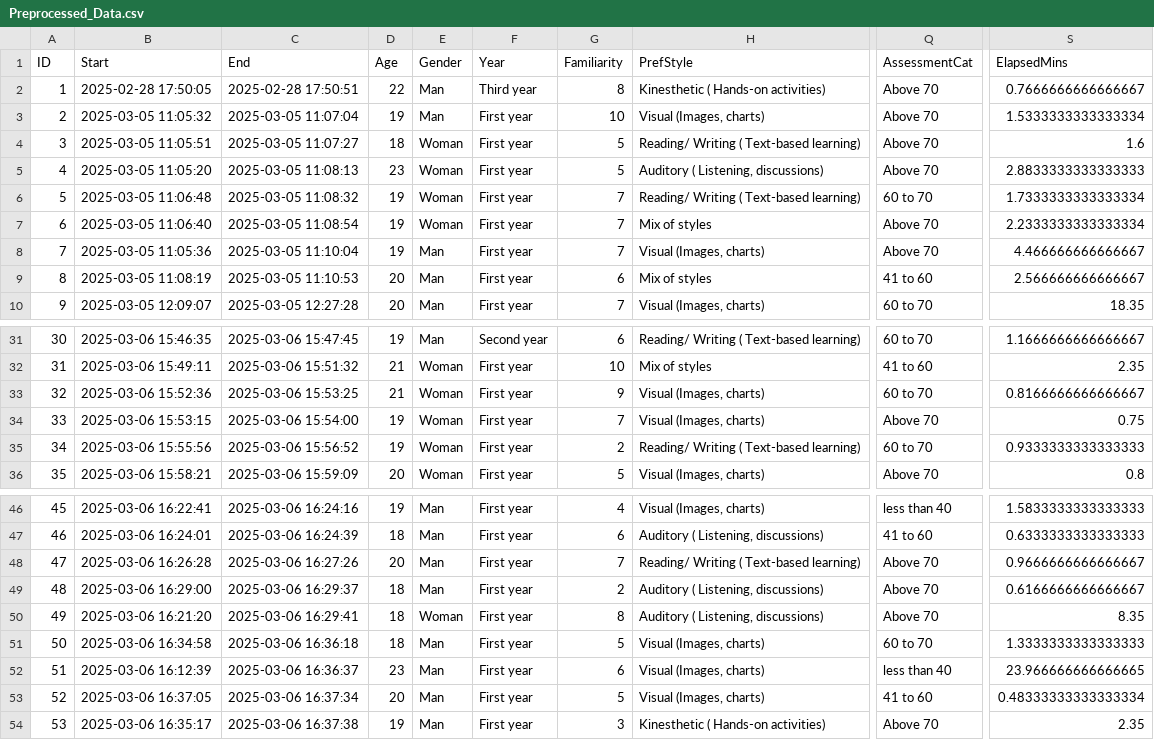
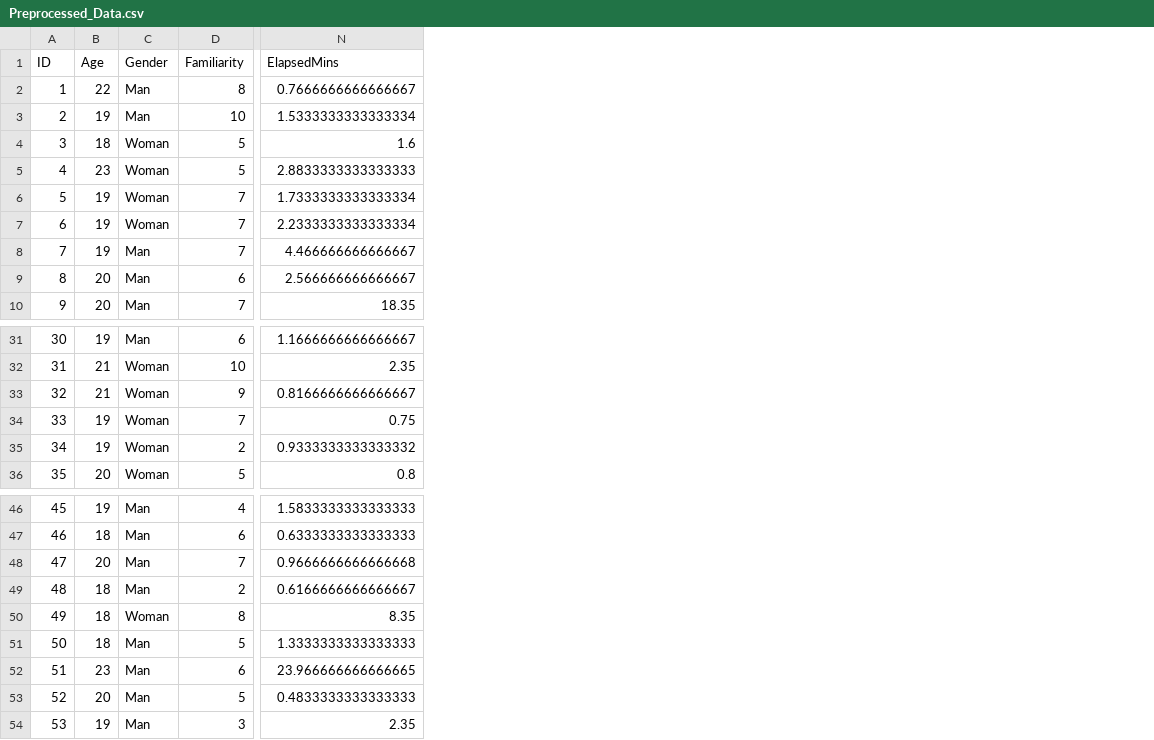
Before and after one commit to Hessamous/Learning-Style-Questionnaire, a CSV file: Preprocessed_Data.csv, drawn as a sheet; only a part is shown, gaps mark what is left out; removed rows and columns are numbered as before the commit, all else as after; the diff names each change by its address in the sheet, - before the commit and + after, or states it on an @@ line.

Commit message:
Visualisations

```diff
--- a/Preprocessed_Data.csv
+++ b/Preprocessed_Data.csv
-column B (Start), rows 2-10: 2025-02-28 17:50:05 | 2025-03-05 11:05:32 | 2025-03-05 11:05:51 | 2025-03-05 11:05:20 | 2025-03-05 11:06:48 | 2025-03-05 11:06:40 | 2025-03-05 11:05:36 | 2025-03-05 11:08:19 | 2025-03-05 12:09:07; rows 31-36: 2025-03-06 15:46:35 | 2025-03-06 15:49:11 | 2025-03-06 15:52:36 | 2025-03-06 15:53:15 | 2025-03-06 15:55:56 | 2025-03-06 15:58:21; rows 46-54: 2025-03-06 16:22:41 | 2025-03-06 16:24:01 | 2025-03-06 16:26:28 | 2025-03-06 16:29:00 | 2025-03-06 16:21:20 | 2025-03-06 16:34:58 | 2025-03-06 16:12:39 | 2025-03-06 16:37:05 | 2025-03-06 16:35:17
-column C (End), rows 2-10: 2025-02-28 17:50:51 | 2025-03-05 11:07:04 | 2025-03-05 11:07:27 | 2025-03-05 11:08:13 | 2025-03-05 11:08:32 | 2025-03-05 11:08:54 | 2025-03-05 11:10:04 | 2025-03-05 11:10:53 | 2025-03-05 12:27:28; rows 31-36: 2025-03-06 15:47:45 | 2025-03-06 15:51:32 | 2025-03-06 15:53:25 | 2025-03-06 15:54:00 | 2025-03-06 15:56:52 | 2025-03-06 15:59:09; rows 46-54: 2025-03-06 16:24:16 | 2025-03-06 16:24:39 | 2025-03-06 16:27:26 | 2025-03-06 16:29:37 | 2025-03-06 16:29:41 | 2025-03-06 16:36:18 | 2025-03-06 16:36:37 | 2025-03-06 16:37:34 | 2025-03-06 16:37:38
-column F (Year), rows 2-10: Third year | First year | First year | First year | First year | First year | First year | First year | First year; rows 31-36: Second year | First year | First year | First year | First year | First year; rows 46-54: all First year
-column H (PrefStyle), rows 2-10: Kinesthetic ( Hands-on activities) | Visual (Images, charts) | Reading/ Writing ( Text-based learning) | Auditory ( Listening, discussions) | Reading/ Writing ( Text-based learning) | Mix of styles | Visual (Images, charts) | Mix of styles | Visual (Images, charts); rows 31-36: Reading/ Writing ( Text-based learning) | Mix of styles | Visual (Images, charts) | Visual (Images, charts) | Reading/ Writing ( Text-based learning) | Visual (Images, charts); rows 46-54: Visual (Images, charts) | Auditory ( Listening, discussions) | Reading/ Writing ( Text-based learning) | Auditory ( Listening, discussions) | Auditory ( Listening, discussions) | Visual (Images, charts) | Visual (Images, charts) | Visual (Images, charts) | Kinesthetic ( Hands-on activities)
-column Q (AssessmentCat), rows 2-10: Above 70 | Above 70 | Above 70 | Above 70 | 60 to 70 | Above 70 | Above 70 | 41 to 60 | 60 to 70; rows 31-36: 60 to 70 | 41 to 60 | 60 to 70 | Above 70 | 60 to 70 | Above 70; rows 46-54: less than 40 | 41 to 60 | Above 70 | Above 70 | Above 70 | 60 to 70 | less than 40 | 41 to 60 | Above 70
-N35 (ElapsedMins): 0.9333333333333333
+N35 (ElapsedMins): 0.9333333333333332
-N48 (ElapsedMins): 0.9666666666666667
+N48 (ElapsedMins): 0.9666666666666668
-N53 (ElapsedMins): 0.48333333333333334
+N53 (ElapsedMins): 0.4833333333333333
```
Also changed, not shown: 3 other files.
